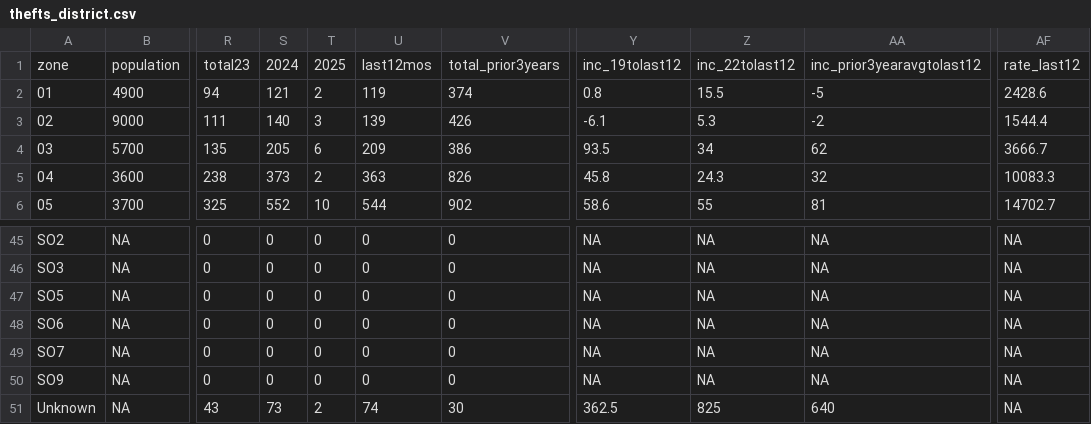
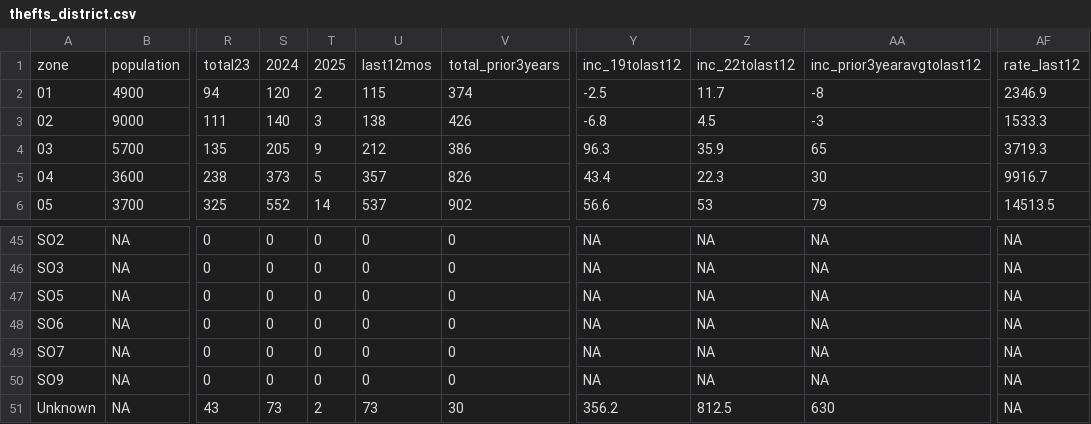
Before and after one commit to abcotvdata/safetytracker_fayetteville, a CSV file: data/output/districts/thefts_district.csv, drawn as a sheet; only a part is shown, gaps mark what is left out; the diff covers the shown part only; the diff names each change by its address in the sheet, - before the commit and + after, or states it on an @@ line.

```diff
--- a/data/output/districts/thefts_district.csv
+++ b/data/output/districts/thefts_district.csv
-S2: 121
+S2: 120
-U2: 119
+U2: 115
-Y2: 0.8
+Y2: -2.5
-Z2: 15.5
+Z2: 11.7
-AA2: -5
+AA2: -8
-AF2: 2428.6
+AF2: 2346.9
-U3: 139
+U3: 138
-Y3: -6.1
+Y3: -6.8
-Z3: 5.3
+Z3: 4.5
-AA3: -2
+AA3: -3
-AF3: 1544.4
+AF3: 1533.3
-T4: 6
+T4: 9
-U4: 209
+U4: 212
-Y4: 93.5
+Y4: 96.3
-Z4: 34
+Z4: 35.9
-AA4: 62
+AA4: 65
-AF4: 3666.7
+AF4: 3719.3
-T5: 2
+T5: 5
-U5: 363
+U5: 357
-Y5: 45.8
+Y5: 43.4
-Z5: 24.3
+Z5: 22.3
-AA5: 32
+AA5: 30
-AF5: 10083.3
+AF5: 9916.7
-T6: 10
+T6: 14
-U6: 544
+U6: 537
-Y6: 58.6
+Y6: 56.6
-Z6: 55
+Z6: 53
-AA6: 81
+AA6: 79
-AF6: 14702.7
+AF6: 14513.5
-U51: 74
+U51: 73
-Y51: 362.5
+Y51: 356.2
-Z51: 825
+Z51: 812.5
-AA51: 640
+AA51: 630
```
Also changed, not shown: 118 edited cells elsewhere in this file, data/output/city/citywide_detailed.csv, data/output/districts/district_category.csv, 44 other files.
